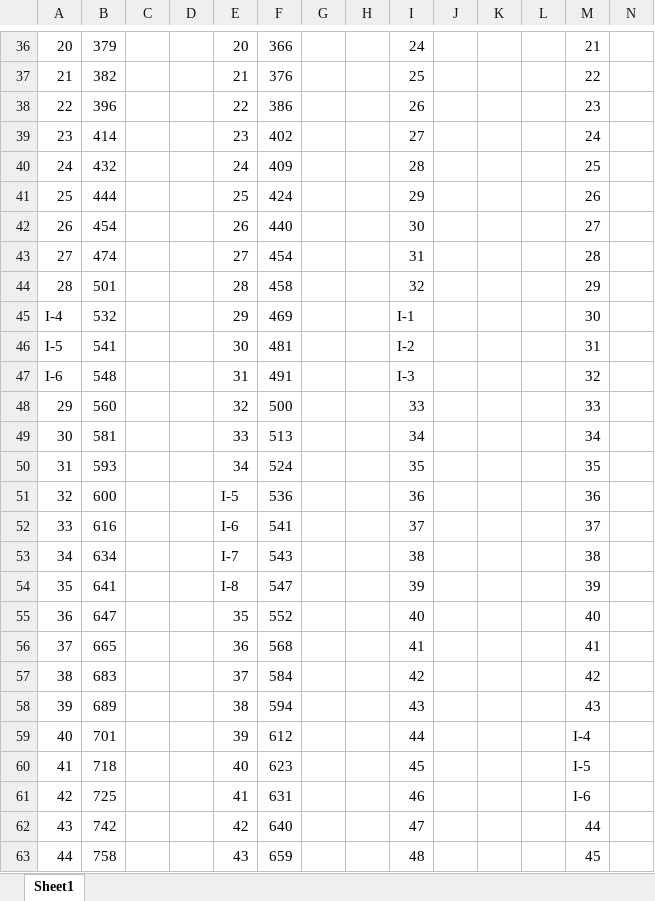
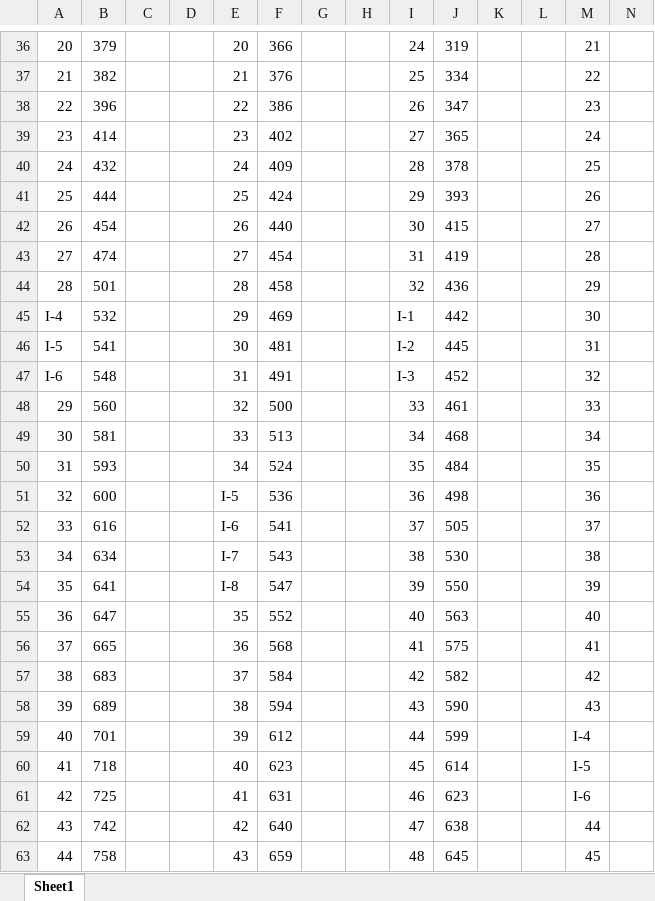
Before and after one commit to nkinnaird/StormlightArchiveNLP, an Excel workbook: StormlightArchiveBooks/BookPageInfo.xlsx, sheet Sheet1, drawn as a sheet; only a part is shown, gaps mark what is left out; values as stored, in another font and other column widths than the file's, no borders; the diff covers the shown part only; the diff names each change by its address in the sheet, - before the commit and + after, or states it on an @@ line.

```diff
--- a/StormlightArchiveBooks/BookPageInfo.xlsx (sheet Sheet1)
+++ b/StormlightArchiveBooks/BookPageInfo.xlsx (sheet Sheet1)
-J36: (empty)
+J36: 319
-J37: (empty)
+J37: 334
-J38: (empty)
+J38: 347
-J39: (empty)
+J39: 365
-J40: (empty)
+J40: 378
-J41: (empty)
+J41: 393
-J42: (empty)
+J42: 415
-J43: (empty)
+J43: 419
-J44: (empty)
+J44: 436
-J45: (empty)
+J45: 442
-J46: (empty)
+J46: 445
-J47: (empty)
+J47: 452
-J48: (empty)
+J48: 461
-J49: (empty)
+J49: 468
-J50: (empty)
+J50: 484
-J51: (empty)
+J51: 498
-J52: (empty)
+J52: 505
-J53: (empty)
+J53: 530
-J54: (empty)
+J54: 550
-J55: (empty)
+J55: 563
-J56: (empty)
+J56: 575
-J57: (empty)
+J57: 582
-J58: (empty)
+J58: 590
-J59: (empty)
+J59: 599
-J60: (empty)
+J60: 614
-J61: (empty)
+J61: 623
-J62: (empty)
+J62: 638
-J63: (empty)
+J63: 645
```
Also changed, not shown: 112 edited cells elsewhere in this sheet.
